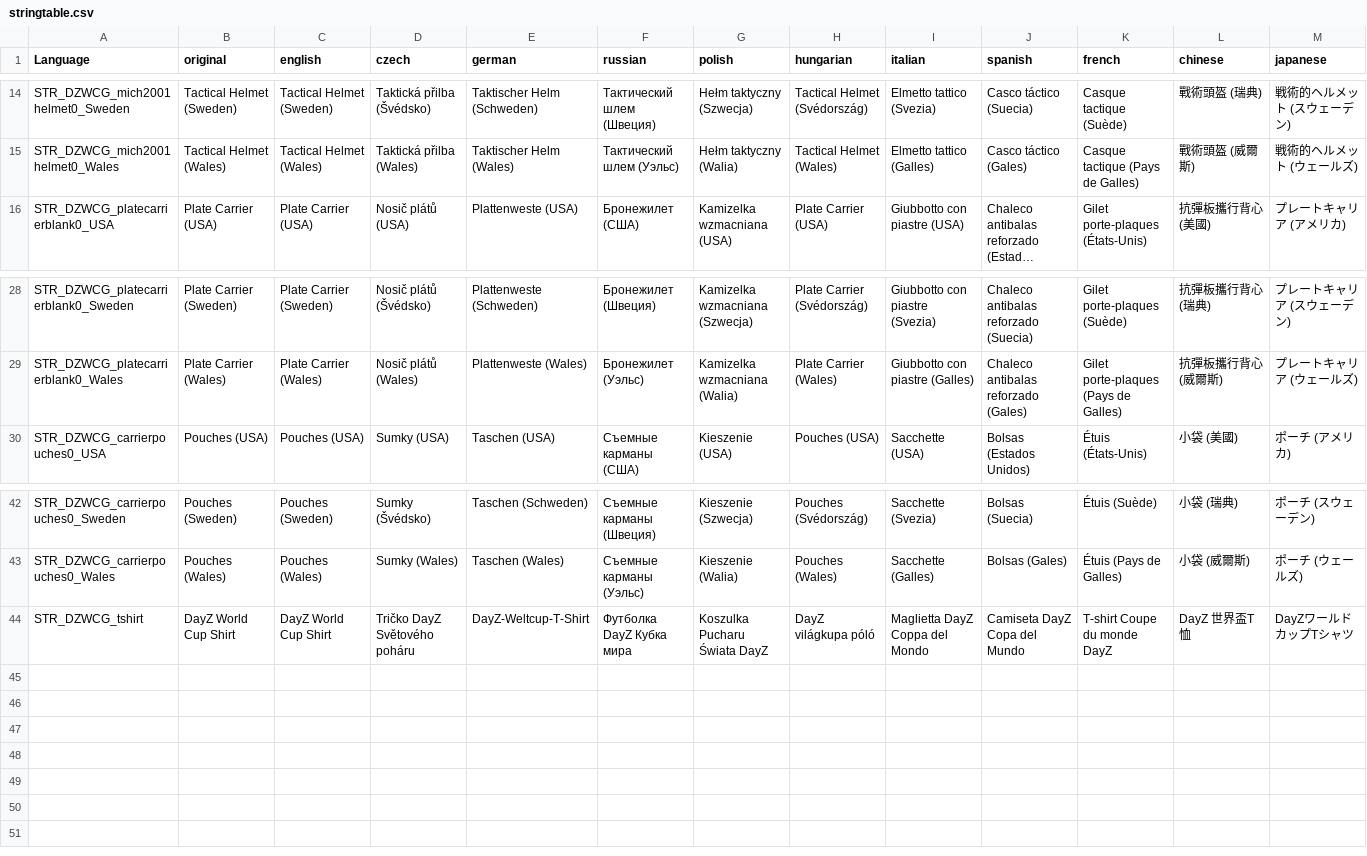
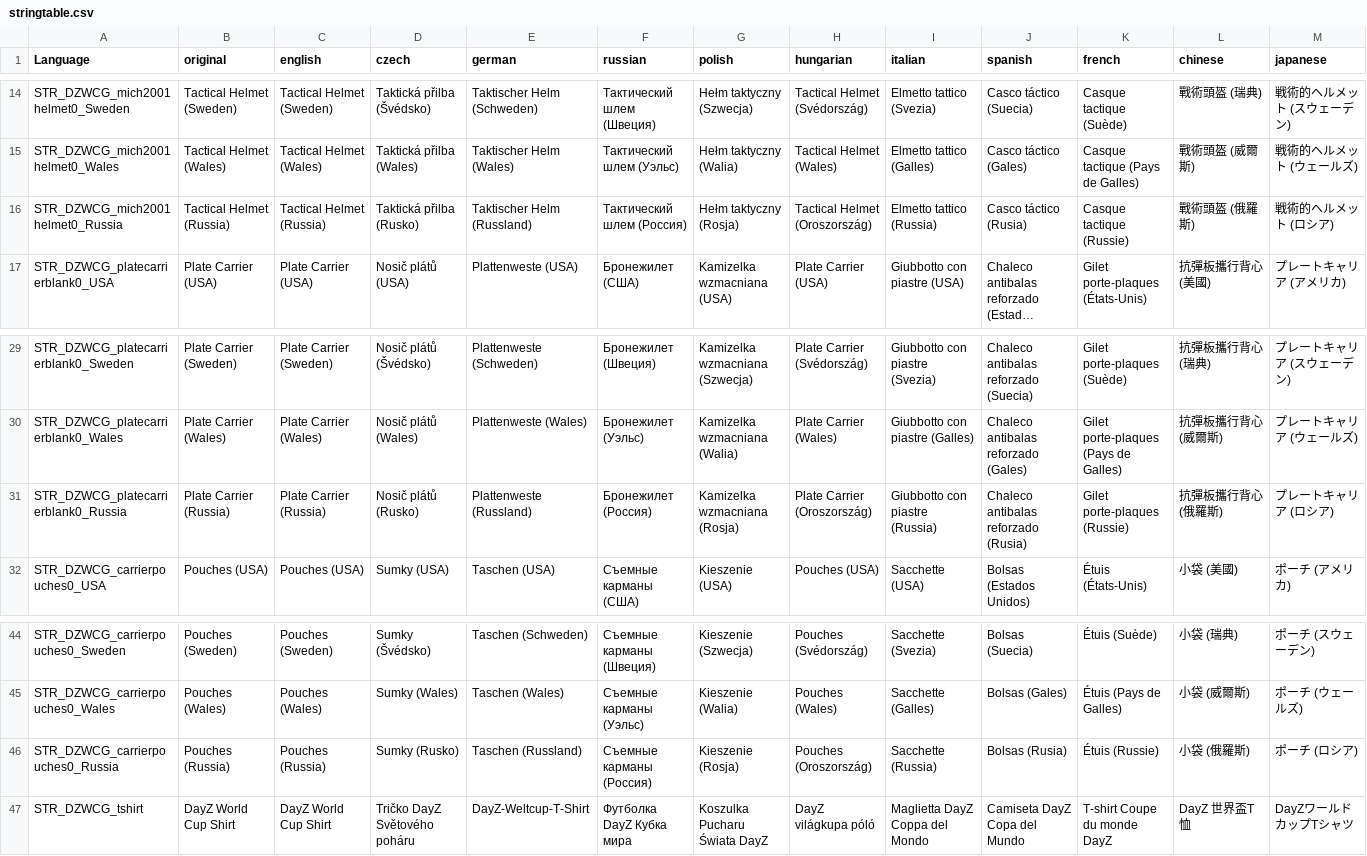
Before and after one commit to jmhobbs/DayZ-World-Cup-Gear, a CSV file: languagecore/stringtable.csv, drawn as a sheet; only a part is shown, gaps mark what is left out; long unchanged cells end in …; rows hold the shown columns only; the diff names each change by its address in the sheet, - before the commit and + after, or states it on an @@ line.

Commit message:
Add Russia gear

```diff
--- a/languagecore/stringtable.csv
+++ b/languagecore/stringtable.csv
+row 16: STR_DZWCG_mich2001helmet0_Russia | Tactical Helmet (Russia) | Tactical Helmet (Russia) | Taktická přilba (Rusko) | Taktischer Helm (Russland) | Тактический шлем (Россия) | Hełm taktyczny (Rosja) | Tactical Helmet (Oroszország) | Elmetto tattico (Russia) | Casco táctico (Rusia) | Casque tactique (Russie) | 戰術頭盔 (俄羅斯) | 戦術的ヘルメット (ロシア)
+row 31: STR_DZWCG_platecarrierblank0_Russia | Plate Carrier (Russia) | Plate Carrier (Russia) | Nosič plátů (Rusko) | Plattenweste (Russland) | Бронежилет (Россия) | Kamizelka wzmacniana (Rosja) | Plate Carrier (Oroszország) | Giubbotto con piastre (Russia) | Chaleco antibalas reforzado (Rusia) | Gilet porte-plaques (Russie) | 抗彈板攜行背心 (俄羅斯) | プレートキャリア (ロシア)
+row 46: STR_DZWCG_carrierpouches0_Russia | Pouches (Russia) | Pouches (Russia) | Sumky (Rusko) | Taschen (Russland) | Съемные карманы (Россия) | Kieszenie (Rosja) | Pouches (Oroszország) | Sacchette (Russia) | Bolsas (Rusia) | Étuis (Russie) | 小袋 (俄羅斯) | ポーチ (ロシア)
```
Also changed, not shown: 8 other files.
